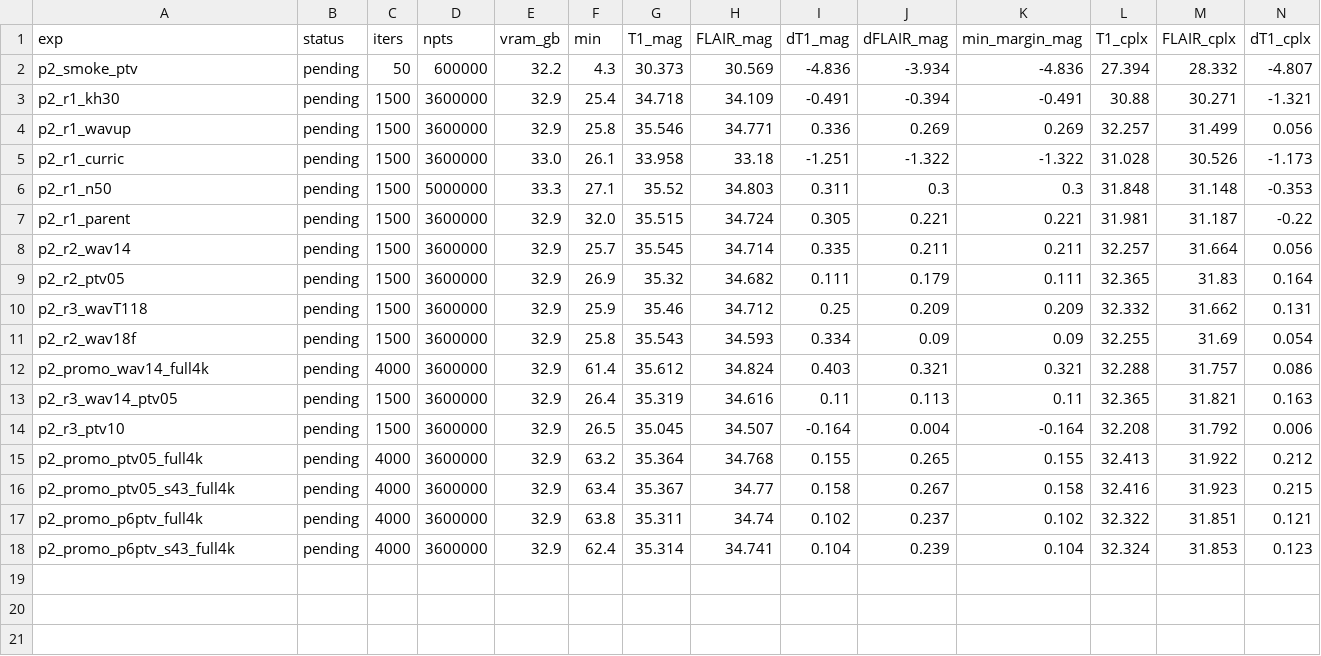
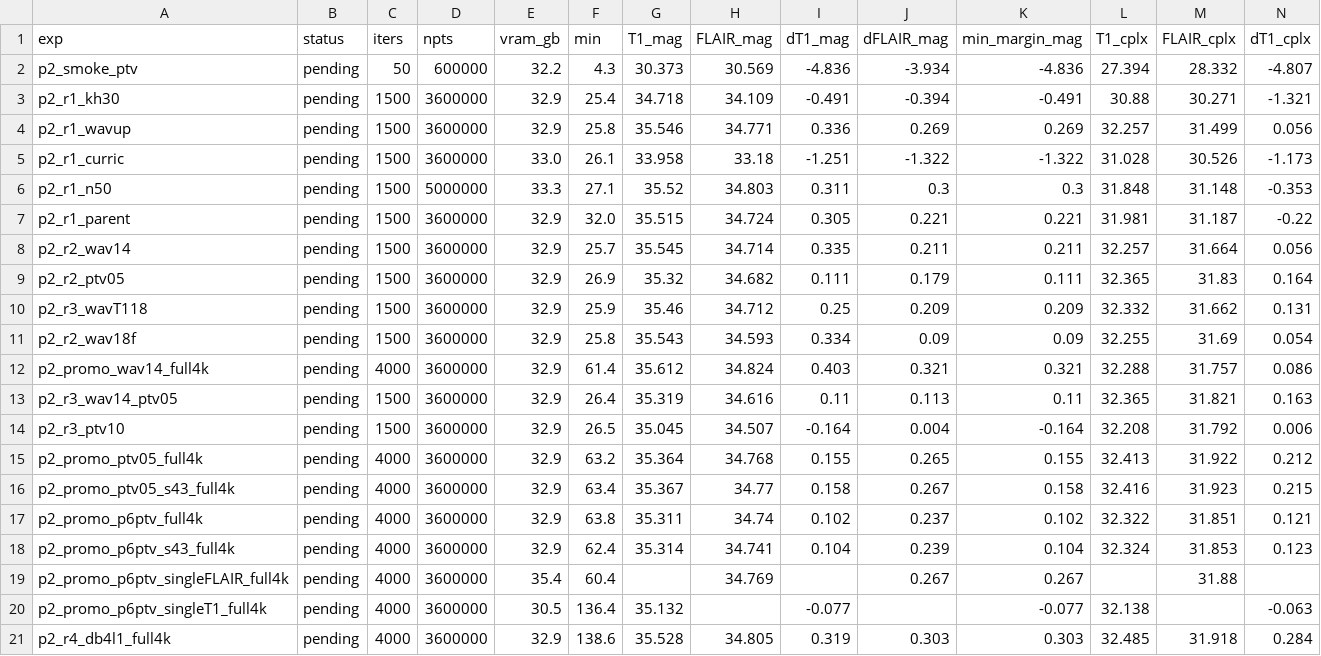
Before and after one commit to sober235/mcgs, a TSV file: autoresearch_af16_p2.tsv, drawn as a sheet; only a part is shown; rows hold the shown columns only; the diff names each change by its address in the sheet, - before the commit and + after, or states it on an @@ line.

Commit message:
af16 jyz phase 2: ledger rows for the p6ptv single arms and the db4 one-level transfer test, with their reading

```diff
--- a/autoresearch_af16_p2.tsv
+++ b/autoresearch_af16_p2.tsv
+row 19: p2_promo_p6ptv_singleFLAIR_full4k | pending | 4000 | 3600000 | 35.4 | 60.4 |  | 34.769 |  | 0.267 | 0.267 |  | 31.88
+row 20: p2_promo_p6ptv_singleT1_full4k | pending | 4000 | 3600000 | 30.5 | 136.4 | 35.132 |  | -0.077 |  | -0.077 | 32.138 |  | -0.063
+row 21: p2_r4_db4l1_full4k | pending | 4000 | 3600000 | 32.9 | 138.6 | 35.528 | 34.805 | 0.319 | 0.303 | 0.303 | 32.485 | 31.918 | 0.284
```
Also changed, not shown: 1 other file.
